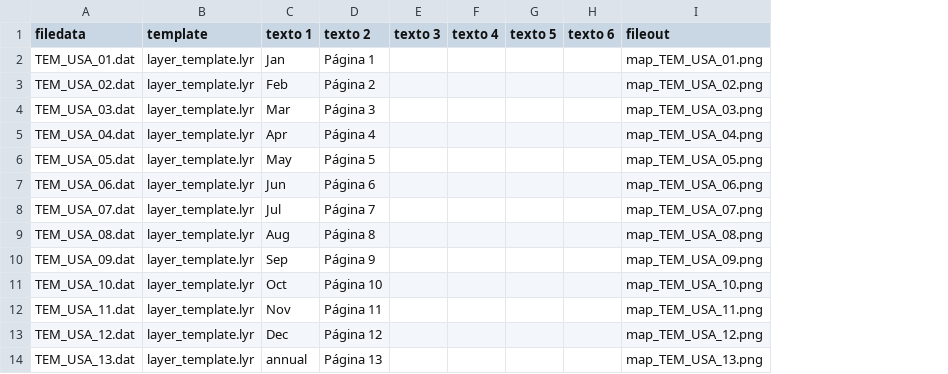
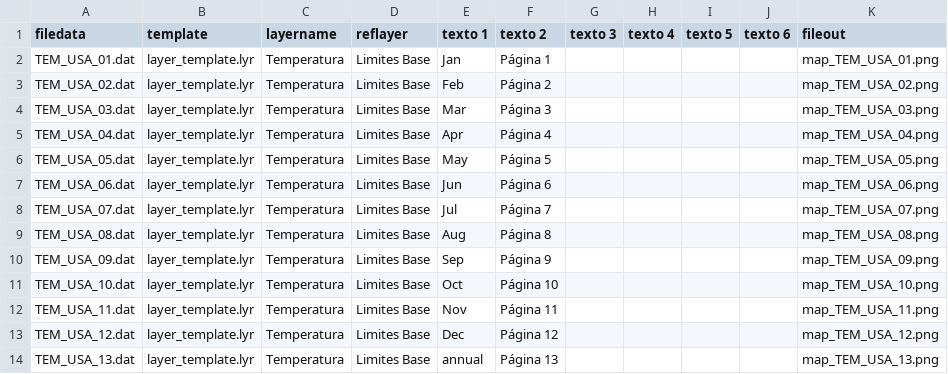
Before and after one commit to Murilodsv/python, a CSV file: arcpy/example_map_automation/export_map.csv, drawn as a sheet; the diff names each change by its address in the sheet, - before the commit and + after, or states it on an @@ line.

Commit message:
ref layer + re-name

```diff
--- a/arcpy/example_map_automation/export_map.csv
+++ b/arcpy/example_map_automation/export_map.csv
+column C (layername), rows 2-14: all Temperatura
+column D (reflayer), rows 2-14: all Limites Base
```
Also changed, not shown: 29 other files.
